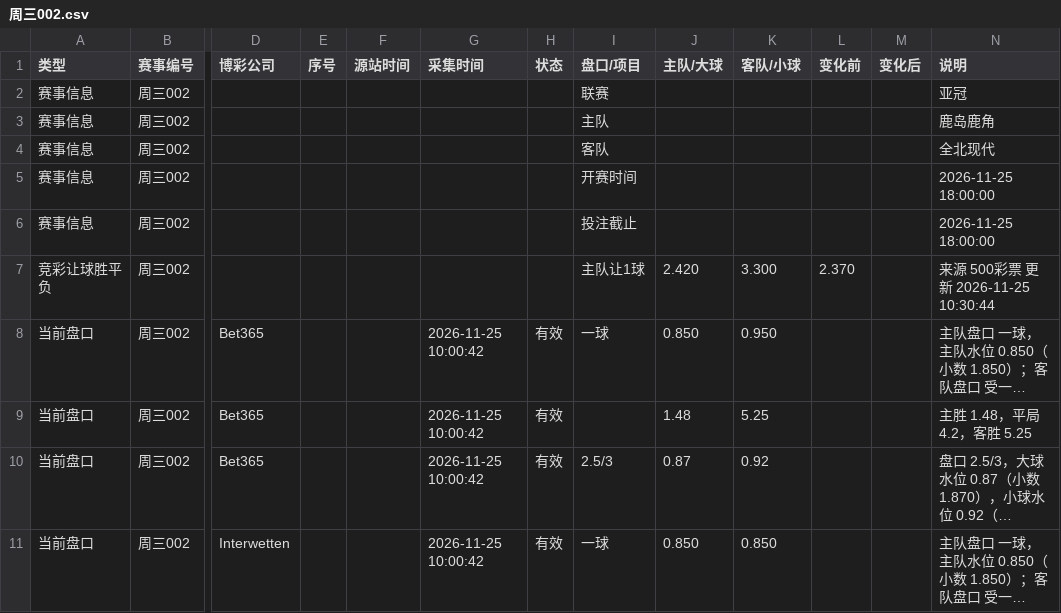
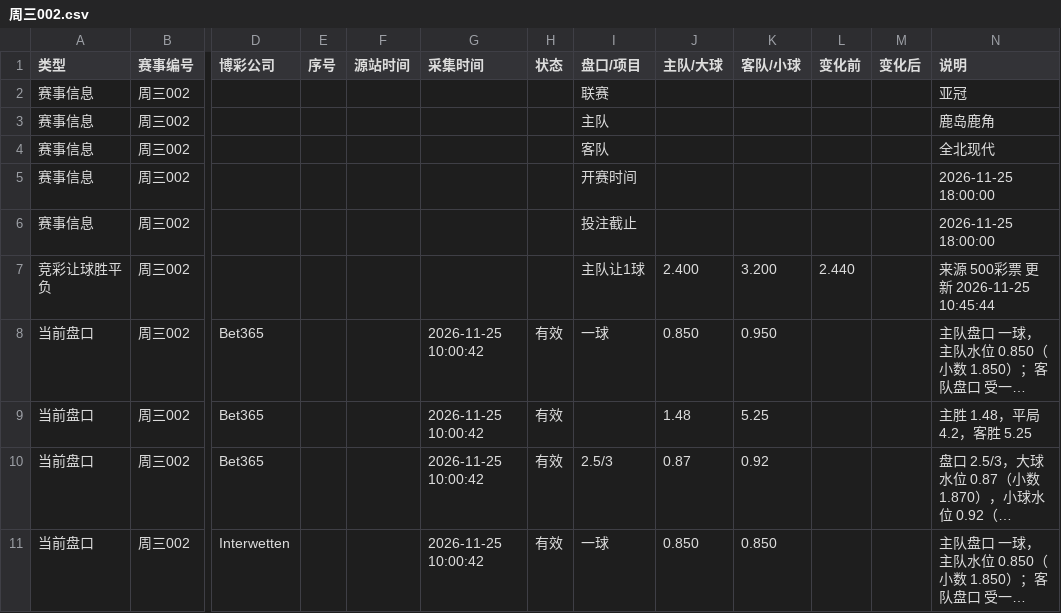
Before and after one commit to Jincheng-Z/jingcai-odds, a CSV file: events/周三002.csv, drawn as a sheet; only a part is shown, gaps mark what is left out; long unchanged cells end in …; the diff names each change by its address in the sheet, - before the commit and + after, or states it on an @@ line.

```diff
--- a/events/周三002.csv
+++ b/events/周三002.csv
-J7 (主队/大球): 2.420
+J7 (主队/大球): 2.400
-K7 (客队/小球): 3.300
+K7 (客队/小球): 3.200
-L7 (变化前): 2.370
+L7 (变化前): 2.440
-N7 (说明): 来源 500彩票 更新 2026-11-25 10:30:44
+N7 (说明): 来源 500彩票 更新 2026-11-25 10:45:44
```
Also changed, not shown: events/周三001.csv, events/周三004.csv, 21 other files.
